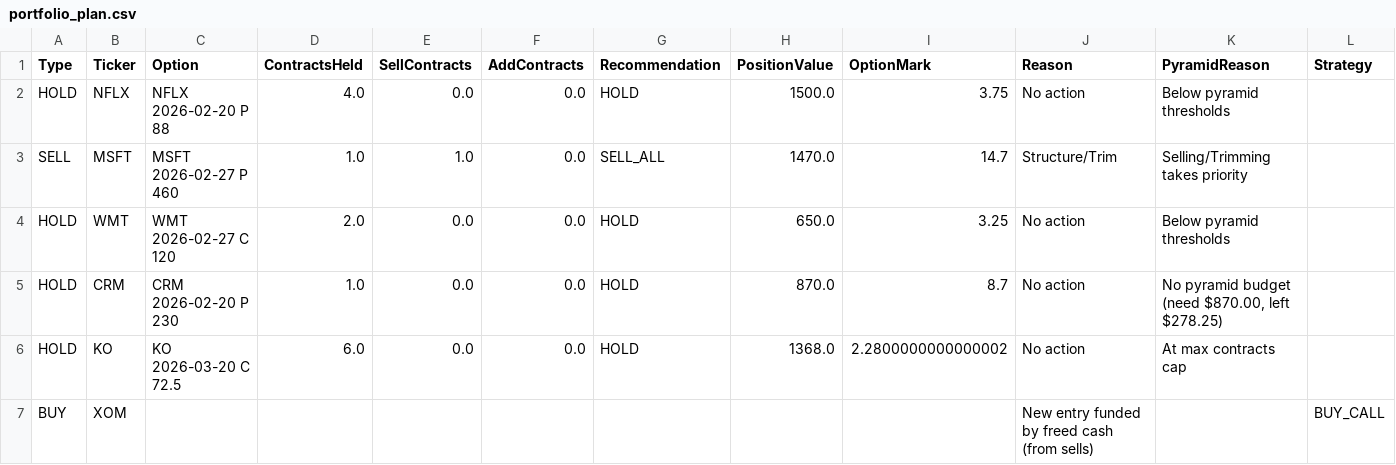
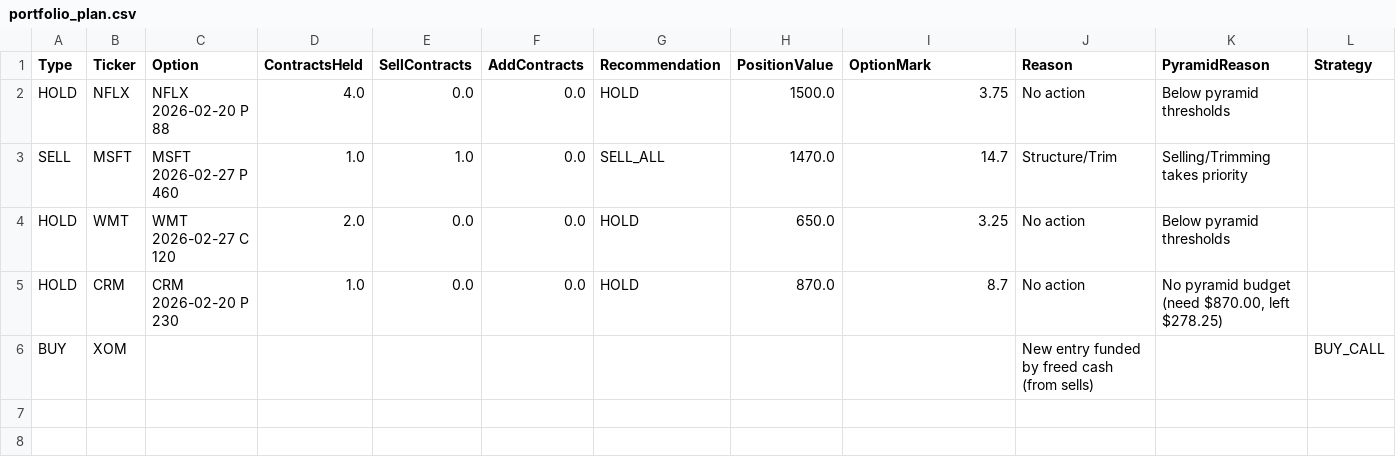
Before and after one commit to vibraniumtag-code/Stocks, a CSV file: docs/portfolio_plan.csv, drawn as a sheet; only a part is shown; rows hold the shown columns only; the diff names each change by its address in the sheet, - before the commit and + after, or states it on an @@ line.

Commit message:
Update portfolio_plan.csv

```diff
--- a/docs/portfolio_plan.csv
+++ b/docs/portfolio_plan.csv
-row 6: HOLD | KO | KO 2026-03-20 C 72.5 | 6.0 | 0.0 | 0.0 | HOLD | 1368.0 | 2.2800000000000002 | No action | At max contracts cap
```
